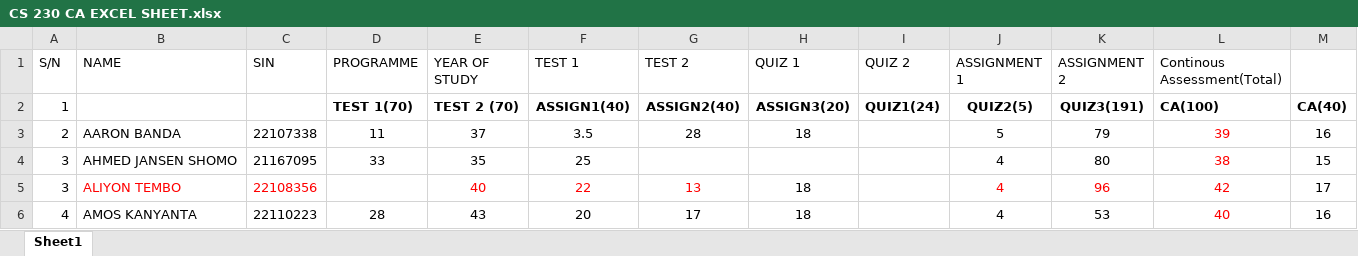
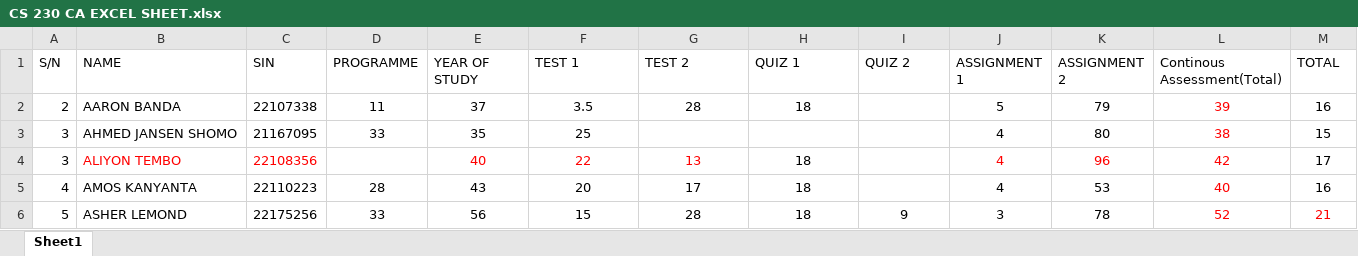
Before and after one commit to Gift-Kawamwilu/CS230-CA, an Excel workbook: CS 230 CA EXCEL SHEET.xlsx, sheet Sheet1, drawn as a sheet; only a part is shown; the shorter side is filled out with more unchanged rows; values as stored, in another font and other column widths than the file's, no borders; the diff names each change by its address in the sheet, - before the commit and + after, or states it on an @@ line.

Commit message:
updated column names

```diff
--- a/CS 230 CA EXCEL SHEET.xlsx (sheet Sheet1)
+++ b/CS 230 CA EXCEL SHEET.xlsx (sheet Sheet1)
-M1: (empty)
+M1: TOTAL
-row 2: 1 |  |  | TEST 1(70) | TEST 2 (70) | ASSIGN1(40) | ASSIGN2(40) | ASSIGN3(20) | QUIZ1(24) | QUIZ2(5) | QUIZ3(191) | CA(100) | CA(40)
```
Also changed, not shown: 1 other file.
